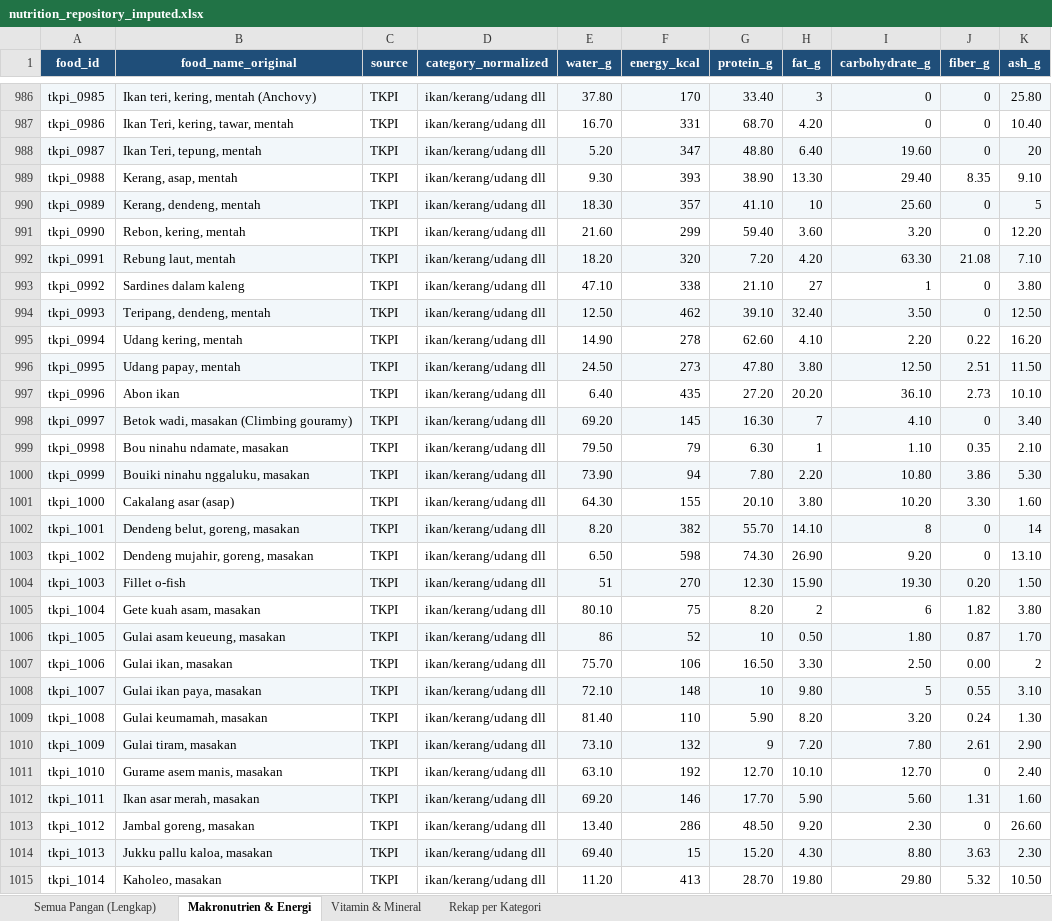
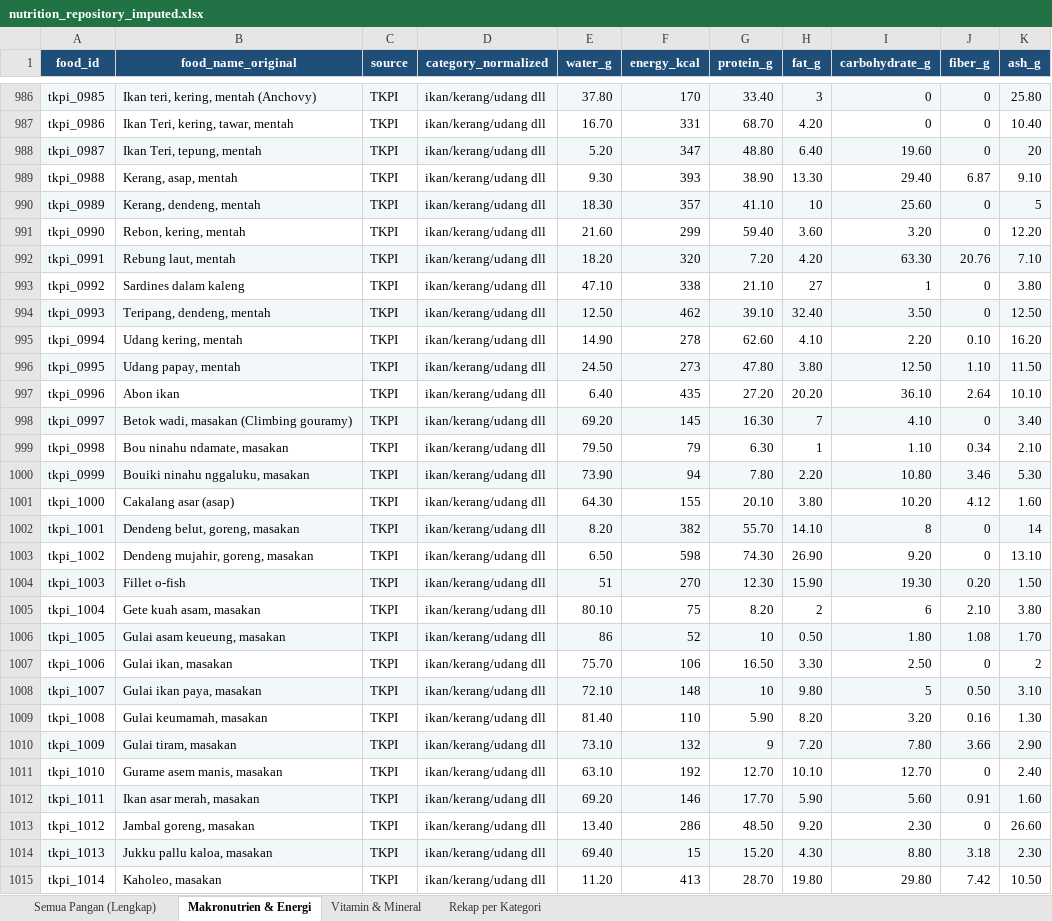
Before and after one commit to intanypurbasari/food-nutrition, an Excel workbook: data_processed/nutrition_repository_imputed.xlsx, sheet Makronutrien & Energi, drawn as a sheet; only a part is shown, gaps mark what is left out; values as stored, in another font and other column widths than the file's, no borders; the diff covers the shown part only; the diff names each change by its address in the sheet, - before the commit and + after, or states it on an @@ line.

```diff
--- a/data_processed/nutrition_repository_imputed.xlsx (sheet Makronutrien & Energi)
+++ b/data_processed/nutrition_repository_imputed.xlsx (sheet Makronutrien & Energi)
-J989 (fiber_g): 8.35
+J989 (fiber_g): 6.87
-J992 (fiber_g): 21.08
+J992 (fiber_g): 20.76
-J995 (fiber_g): 0.22
+J995 (fiber_g): 0.10
-J996 (fiber_g): 2.51
+J996 (fiber_g): 1.10
-J997 (fiber_g): 2.73
+J997 (fiber_g): 2.64
-J999 (fiber_g): 0.35
+J999 (fiber_g): 0.34
-J1000 (fiber_g): 3.86
+J1000 (fiber_g): 3.46
-J1001 (fiber_g): 3.30
+J1001 (fiber_g): 4.12
-J1005 (fiber_g): 1.82
+J1005 (fiber_g): 2.10
-J1006 (fiber_g): 0.87
+J1006 (fiber_g): 1.08
-J1007 (fiber_g): 0.00
+J1007 (fiber_g): 0
-J1008 (fiber_g): 0.55
+J1008 (fiber_g): 0.50
-J1009 (fiber_g): 0.24
+J1009 (fiber_g): 0.16
-J1010 (fiber_g): 2.61
+J1010 (fiber_g): 3.66
-J1012 (fiber_g): 1.31
+J1012 (fiber_g): 0.91
-J1014 (fiber_g): 3.63
+J1014 (fiber_g): 3.18
-J1015 (fiber_g): 5.32
+J1015 (fiber_g): 7.42
```
Also changed, not shown: 198 edited cells elsewhere in this sheet, sheet Semua Pangan (Lengkap), sheet Vitamin & Mineral, sheet Rekap per Kategori, 20 other files.
